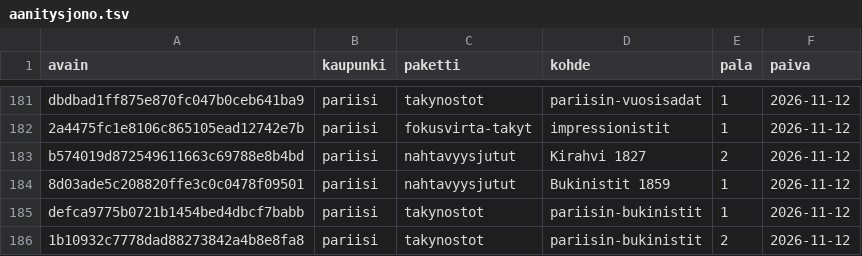
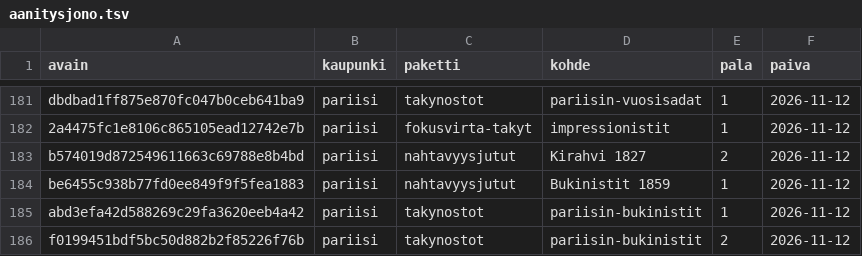
Before and after one commit to ravelius/Matkakirja, a TSV file: data/aanitysjono.tsv, drawn as a sheet; only a part is shown, gaps mark what is left out.

```diff
--- a/data/aanitysjono.tsv
+++ b/data/aanitysjono.tsv
@@ -183,4 +183,4 @@ dbdbad1ff875e870fc047b0ceb641ba9	pariisi	takynostot	pariisin-vuosisadat	1	2026-1
 b574019d872549611663c69788e8b4bd	pariisi	nahtavyysjutut	Kirahvi 1827	2	2026-11-12
-8d03ade5c208820ffe3c0c0478f09501	pariisi	nahtavyysjutut	Bukinistit 1859	1	2026-11-12
-defca9775b0721b1454bed4dbcf7babb	pariisi	takynostot	pariisin-bukinistit	1	2026-11-12
-1b10932c7778dad88273842a4b8e8fa8	pariisi	takynostot	pariisin-bukinistit	2	2026-11-12
+be6455c938b77fd0ee849f9f5fea1883	pariisi	nahtavyysjutut	Bukinistit 1859	1	2026-11-12
+abd3efa42d588269c29fa3620eeb4a42	pariisi	takynostot	pariisin-bukinistit	1	2026-11-12
+f0199451bdf5bc50d882b2f85226f76b	pariisi	takynostot	pariisin-bukinistit	2	2026-11-12
```
Also changed, not shown: 3 other files.
